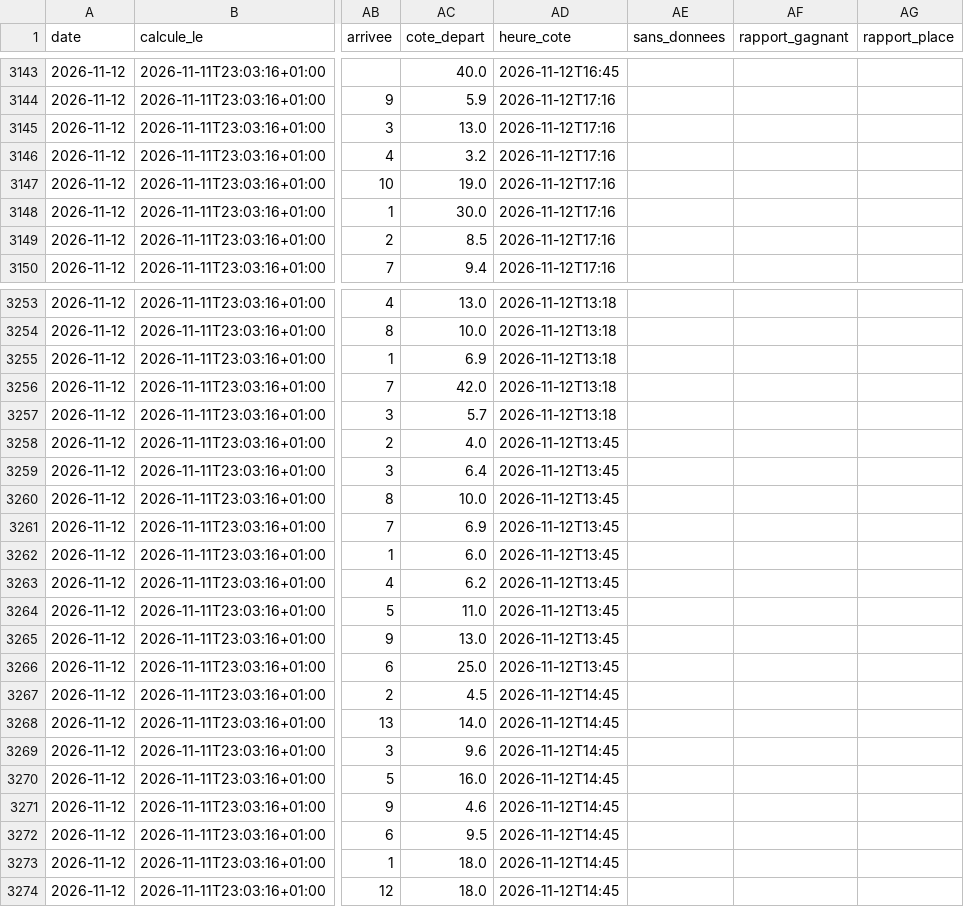
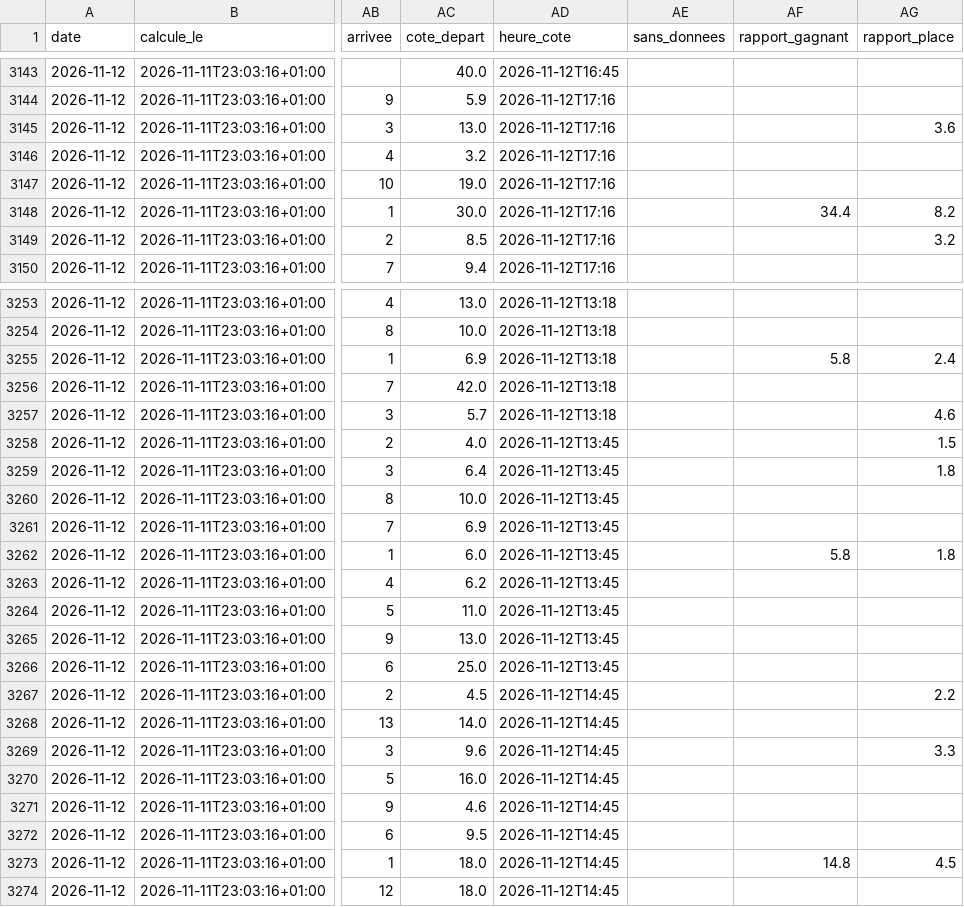
Before and after one commit to irrever/c-kdo-test, a CSV file: quinte/journal/registre.csv, drawn as a sheet; only a part is shown, gaps mark what is left out; the diff covers the shown part only; the diff names each change by its address in the sheet, - before the commit and + after, or states it on an @@ line.

```diff
--- a/quinte/journal/registre.csv
+++ b/quinte/journal/registre.csv
-AG3145 (rapport_place): (empty)
+AG3145 (rapport_place): 3.6
-AF3148 (rapport_gagnant): (empty)
+AF3148 (rapport_gagnant): 34.4
-AG3148 (rapport_place): (empty)
+AG3148 (rapport_place): 8.2
-AG3149 (rapport_place): (empty)
+AG3149 (rapport_place): 3.2
-AF3255 (rapport_gagnant): (empty)
+AF3255 (rapport_gagnant): 5.8
-AG3255 (rapport_place): (empty)
+AG3255 (rapport_place): 2.4
-AG3257 (rapport_place): (empty)
+AG3257 (rapport_place): 4.6
-AG3258 (rapport_place): (empty)
+AG3258 (rapport_place): 1.5
-AG3259 (rapport_place): (empty)
+AG3259 (rapport_place): 1.8
-AF3262 (rapport_gagnant): (empty)
+AF3262 (rapport_gagnant): 5.8
-AG3262 (rapport_place): (empty)
+AG3262 (rapport_place): 1.8
-AG3267 (rapport_place): (empty)
+AG3267 (rapport_place): 2.2
-AG3269 (rapport_place): (empty)
+AG3269 (rapport_place): 3.3
-AF3273 (rapport_gagnant): (empty)
+AF3273 (rapport_gagnant): 14.8
-AG3273 (rapport_place): (empty)
+AG3273 (rapport_place): 4.5
```
Also changed, not shown: 123 edited cells elsewhere in this file, quinte/journal/essais-chronos.csv, quinte/journal/mesure-quintes.csv, 2 other files.
